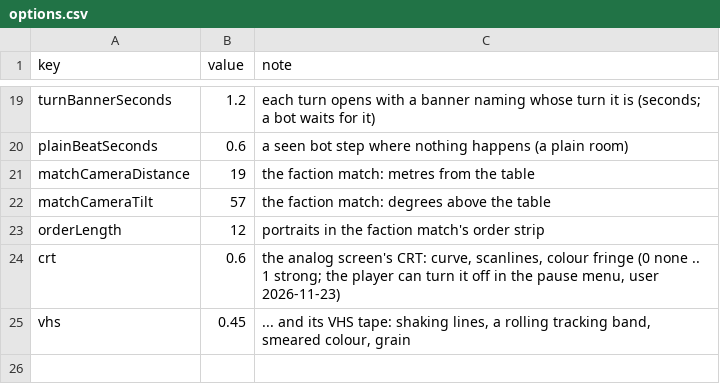
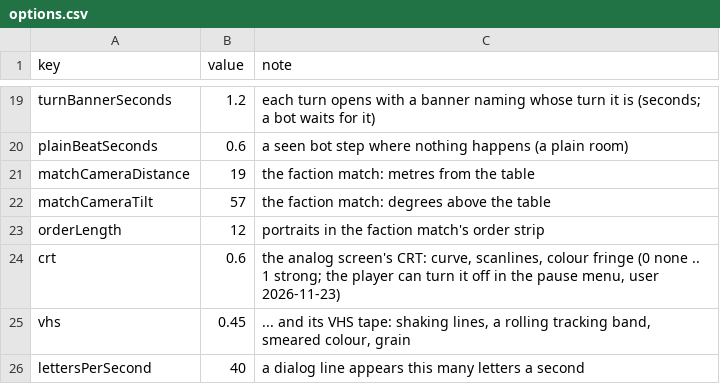
Before and after one commit to FinisTP/engine-study, a CSV file: plugins/last-curtain/apps/LastCurtain/assets/options.csv, drawn as a sheet; only a part is shown, gaps mark what is left out.

```diff
--- a/plugins/last-curtain/apps/LastCurtain/assets/options.csv
+++ b/plugins/last-curtain/apps/LastCurtain/assets/options.csv
@@ -25 +25,2 @@ crt,0.6,"the analog screen's CRT: curve, scanlines, colour fringe (0 none .. 1 s
 vhs,0.45,"... and its VHS tape: shaking lines, a rolling tracking band, smeared colour, grain"
+lettersPerSecond,40,a dialog line appears this many letters a second
```
Also changed, not shown: 17 other files.
